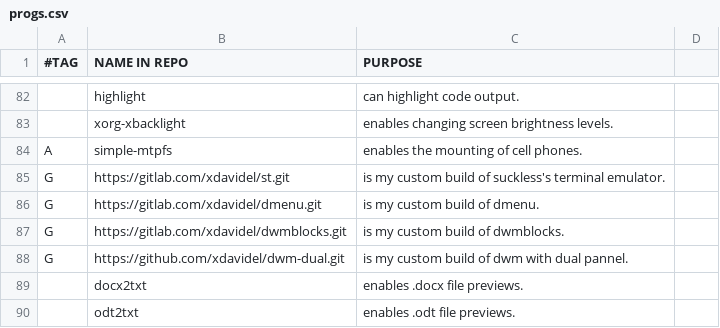
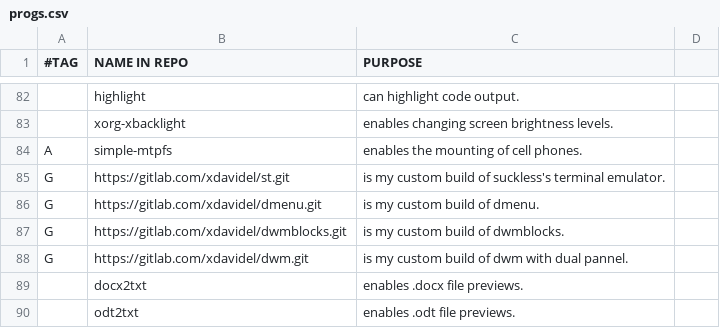
Before and after one commit to xdavidel/darbs, a CSV file: progs.csv, drawn as a sheet; only a part is shown, gaps mark what is left out.

Commit message:
move to gitlab dwm repo

```diff
--- a/progs.csv
+++ b/progs.csv
@@ -87,3 +87,3 @@ G,https://gitlab.com/xdavidel/dmenu.git,is my custom build of dmenu.
 G,https://gitlab.com/xdavidel/dwmblocks.git,is my custom build of dwmblocks.
-G,https://github.com/xdavidel/dwm-dual.git,is my custom build of dwm with dual pannel.
+G,https://gitlab.com/xdavidel/dwm.git,is my custom build of dwm with dual pannel.
 ,docx2txt,enables .docx file previews.
```
